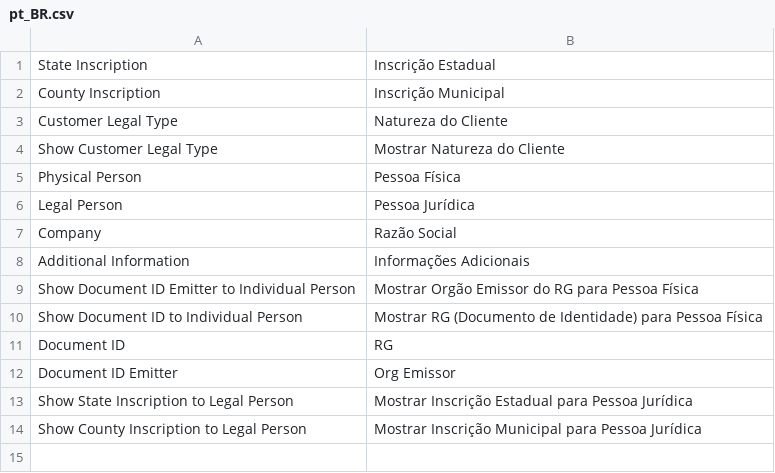
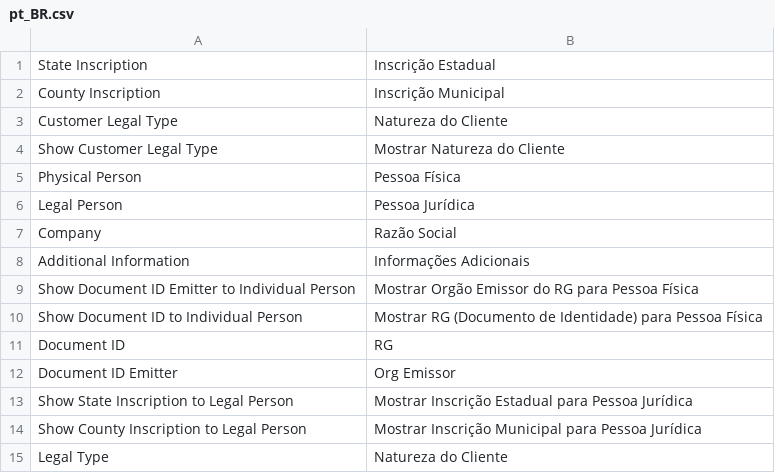
Before and after one commit to techspotbr/Techspot_Brcustomer, a CSV file: i18n/pt_BR.csv, drawn as a sheet; the diff names each change by its address in the sheet, - before the commit and + after, or states it on an @@ line.

```diff
--- a/i18n/pt_BR.csv
+++ b/i18n/pt_BR.csv
+row 15: Legal Type | Natureza do Cliente
```
Also changed, not shown: 15 other files.
